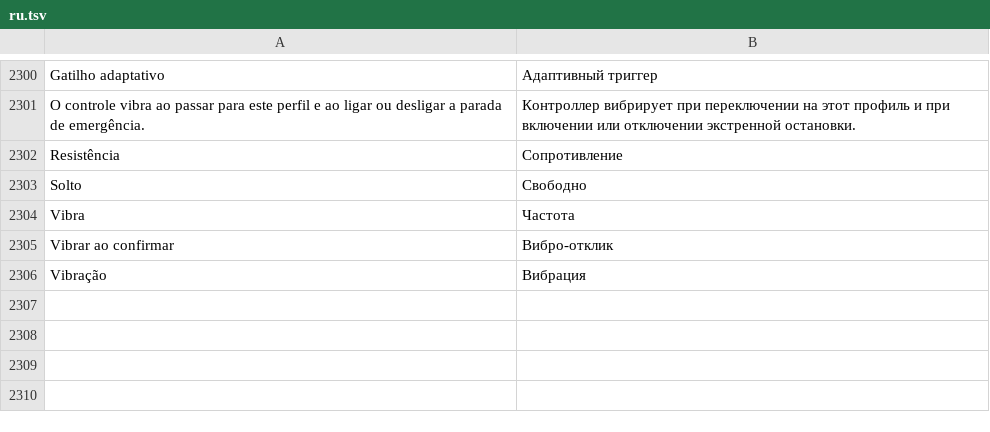
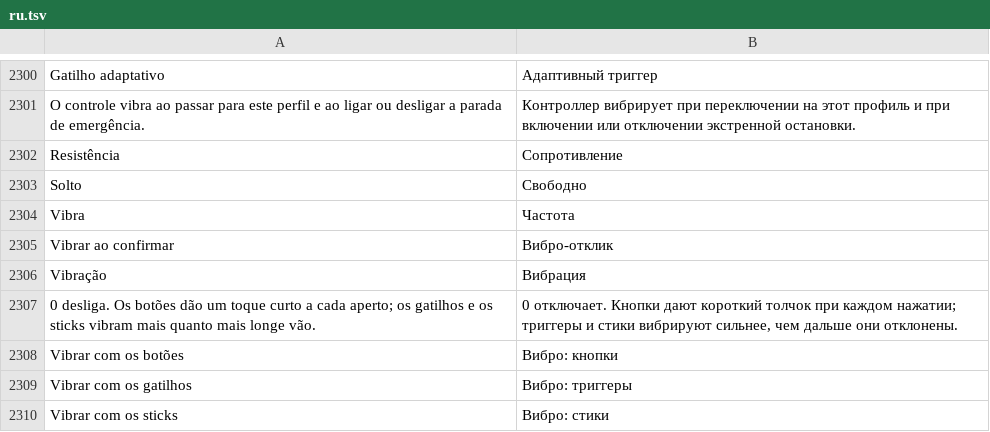
Before and after one commit to maliquem/Prisma, a TSV file: res/ru.tsv, drawn as a sheet; only a part is shown, gaps mark what is left out; the diff names each change by its address in the sheet, - before the commit and + after, or states it on an @@ line.

Commit message:
Vibração pelos botões, gatilhos e sticks
Três campos por perfil (0 a 8): cada aperto de botão dá um toque de 40 ms, e
os gatilhos e os sticks vibram mais quanto mais longe vão, com o repouso do
stick sem vibração. Vai pelo motor fraco do controle, então vale no cabo e no
Bluetooth, no DualSense e no DualShock 4. A parada de emergência desliga.

```diff
--- a/res/ru.tsv
+++ b/res/ru.tsv
+row 2307: 0 desliga. Os botões dão um toque curto a cada aperto; os gatilhos e os sticks vibram mais quanto mais longe vão. | 0 отключает. Кнопки дают короткий толчок при каждом нажатии; триггеры и стики вибрируют сильнее, чем дальше они отклонены.
+row 2308: Vibrar com os botões | Вибро: кнопки
+row 2309: Vibrar com os gatilhos | Вибро: триггеры
+row 2310: Vibrar com os sticks | Вибро: стики
```
Also changed, not shown: res/en.tsv, res/es.tsv, 8 other files.
